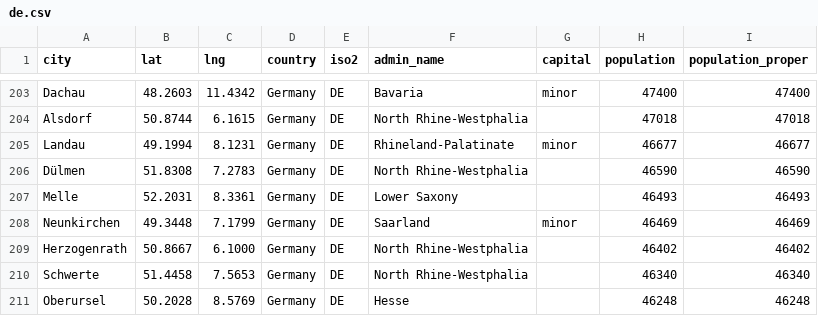
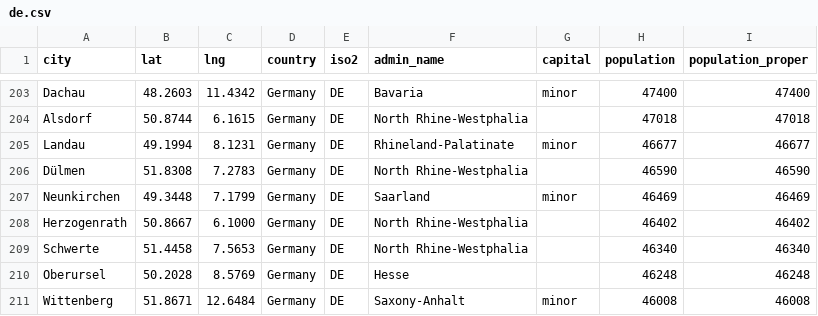
Before and after one commit to daskupien/greenfunder, a CSV file: db/de.csv, drawn as a sheet; only a part is shown, gaps mark what is left out; the shorter side is filled out with more unchanged rows.

```diff
--- a/db/de.csv
+++ b/db/de.csv
@@ -206,3 +206,2 @@ Landau,49.1994,8.1231,Germany,DE,Rhineland-Palatinate,minor,46677,46677
 Dülmen,51.8308,7.2783,Germany,DE,North Rhine-Westphalia,,46590,46590
-Melle,52.2031,8.3361,Germany,DE,Lower Saxony,,46493,46493
 Neunkirchen,49.3448,7.1799,Germany,DE,Saarland,minor,46469,46469
```
Also changed, not shown: 2 other files.
